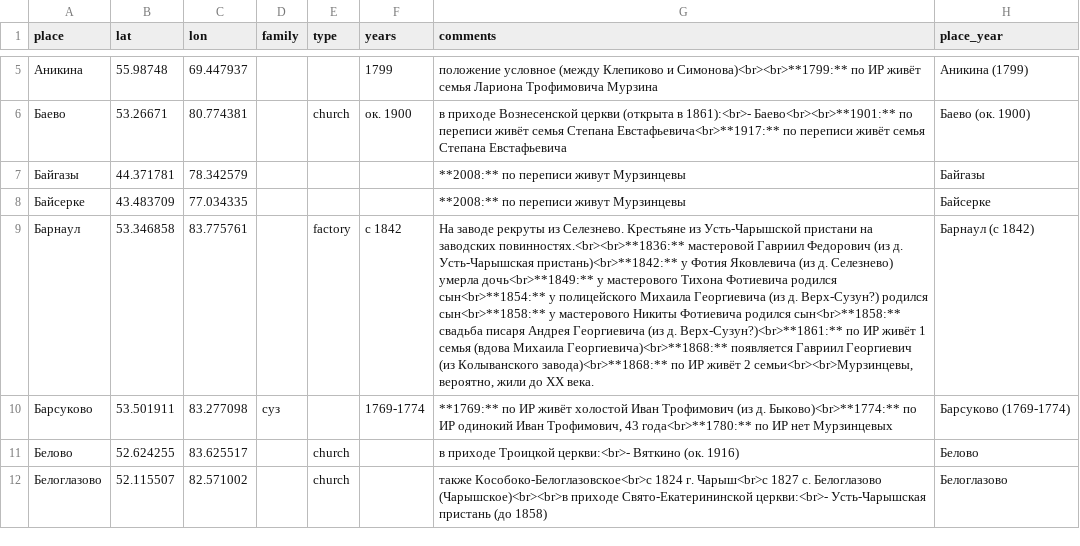
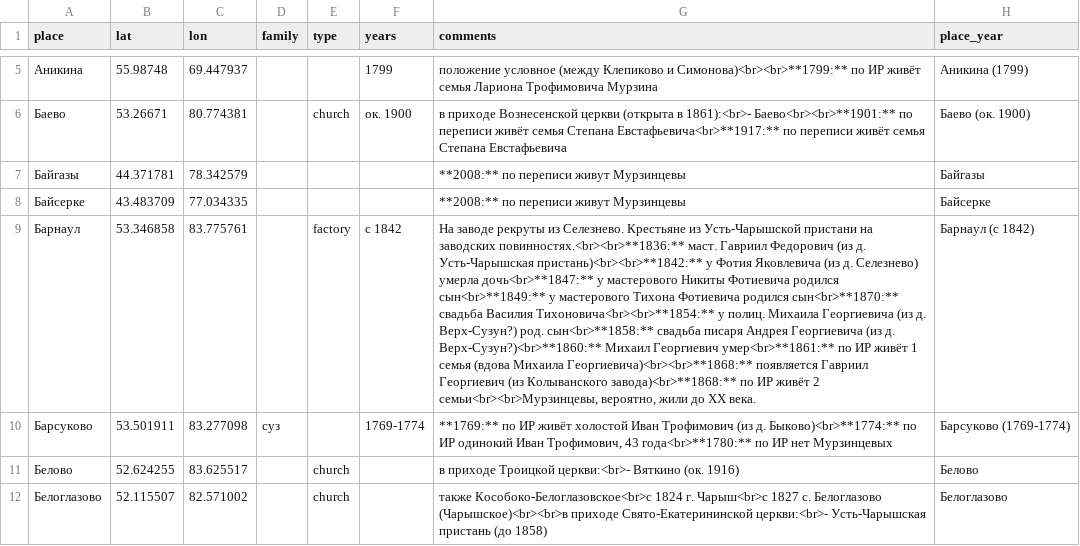
Before and after one commit to nikita-moor/genealogy, a CSV file: umap/places.csv, drawn as a sheet; only a part is shown, gaps mark what is left out; the diff names each change by its address in the sheet, - before the commit and + after, or states it on an @@ line.

Commit message:
update places 2026-11-01

```diff
--- a/umap/places.csv
+++ b/umap/places.csv
-G9 (comments): …заводских повинностях.<br><br>**1836:** мастеровой Гавриил Федорович (из д. Усть-Чарышская пристань)<br>**1842:** у Фотия Яковлевича (из д. Селезнево) умерла дочь<br>**1849:** у мастерового Тихона Фотиевича родился сын<br>**1854:** у полицейского Михаила Георгиевича (из д. Верх-Сузун?) родился сын<br>**1858:** у мастерового Никиты Фотиевича родился сын<br>**1858:** свадьба писаря Андрея Георгиевича (из д. Верх-Сузун?)<br>**1861:** по ИР живёт 1 семья (вдова Михаила Георгиевича)<br>**1868:** появляется Гавриил…
+G9 (comments): …заводских повинностях.<br><br>**1836:** маст. Гавриил Федорович (из д. Усть-Чарышская пристань)<br><br>**1842:** у Фотия Яковлевича (из д. Селезнево) умерла дочь<br>**1847:** у мастерового Никиты Фотиевича родился сын<br>**1849:** у мастерового Тихона Фотиевича родился сын<br>**1870:** свадьба Василия Тихоновича<br><br>**1854:** у полиц. Михаила Георгиевича (из д. Верх-Сузун?) род. сын<br>**1858:** свадьба писаря Андрея Георгиевича (из д. Верх-Сузун?)<br>**1860:** Михаил Георгиевич умер<br>**1861:** по ИР живёт 1 семья (вдова Михаила Георгиевича)<br><br>**1868:** появляется Гавриил…
```
Also changed, not shown: 1 other file.
